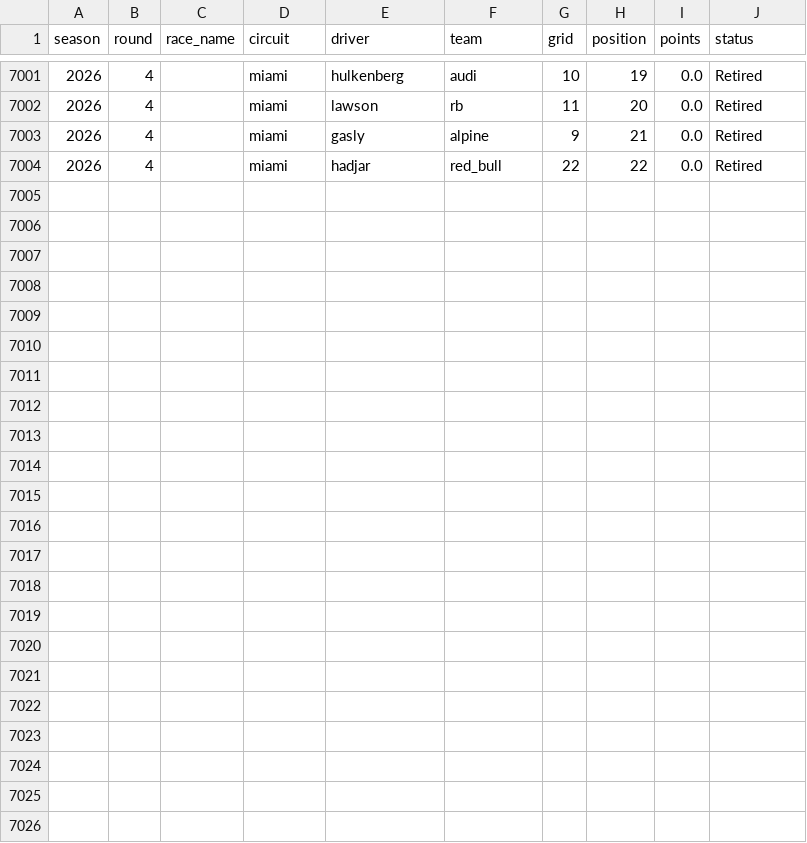
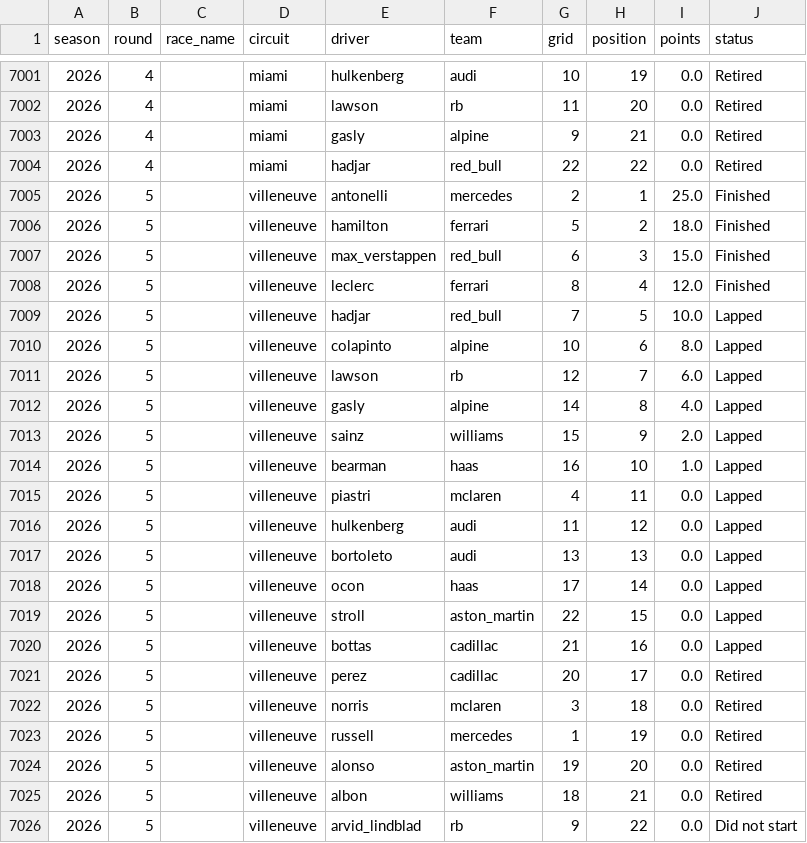
Before and after one commit to mahip16/f1-race-predictor, a CSV file: data/f1_data.csv, drawn as a sheet; only a part is shown, gaps mark what is left out; the diff names each change by its address in the sheet, - before the commit and + after, or states it on an @@ line.

```diff
--- a/data/f1_data.csv
+++ b/data/f1_data.csv
+row 7005: 2026 | 5 |  | villeneuve | antonelli | mercedes | 2 | 1 | 25.0 | Finished
+row 7006: 2026 | 5 |  | villeneuve | hamilton | ferrari | 5 | 2 | 18.0 | Finished
+row 7007: 2026 | 5 |  | villeneuve | max_verstappen | red_bull | 6 | 3 | 15.0 | Finished
+row 7008: 2026 | 5 |  | villeneuve | leclerc | ferrari | 8 | 4 | 12.0 | Finished
+row 7009: 2026 | 5 |  | villeneuve | hadjar | red_bull | 7 | 5 | 10.0 | Lapped
+row 7010: 2026 | 5 |  | villeneuve | colapinto | alpine | 10 | 6 | 8.0 | Lapped
+row 7011: 2026 | 5 |  | villeneuve | lawson | rb | 12 | 7 | 6.0 | Lapped
+row 7012: 2026 | 5 |  | villeneuve | gasly | alpine | 14 | 8 | 4.0 | Lapped
+row 7013: 2026 | 5 |  | villeneuve | sainz | williams | 15 | 9 | 2.0 | Lapped
+row 7014: 2026 | 5 |  | villeneuve | bearman | haas | 16 | 10 | 1.0 | Lapped
+row 7015: 2026 | 5 |  | villeneuve | piastri | mclaren | 4 | 11 | 0.0 | Lapped
+row 7016: 2026 | 5 |  | villeneuve | hulkenberg | audi | 11 | 12 | 0.0 | Lapped
+row 7017: 2026 | 5 |  | villeneuve | bortoleto | audi | 13 | 13 | 0.0 | Lapped
+row 7018: 2026 | 5 |  | villeneuve | ocon | haas | 17 | 14 | 0.0 | Lapped
+row 7019: 2026 | 5 |  | villeneuve | stroll | aston_martin | 22 | 15 | 0.0 | Lapped
+row 7020: 2026 | 5 |  | villeneuve | bottas | cadillac | 21 | 16 | 0.0 | Lapped
+row 7021: 2026 | 5 |  | villeneuve | perez | cadillac | 20 | 17 | 0.0 | Retired
+row 7022: 2026 | 5 |  | villeneuve | norris | mclaren | 3 | 18 | 0.0 | Retired
+row 7023: 2026 | 5 |  | villeneuve | russell | mercedes | 1 | 19 | 0.0 | Retired
+row 7024: 2026 | 5 |  | villeneuve | alonso | aston_martin | 19 | 20 | 0.0 | Retired
+row 7025: 2026 | 5 |  | villeneuve | albon | williams | 18 | 21 | 0.0 | Retired
+row 7026: 2026 | 5 |  | villeneuve | arvid_lindblad | rb | 9 | 22 | 0.0 | Did not start
```
Also changed, not shown: data/f1_features.csv, 1 other file.
